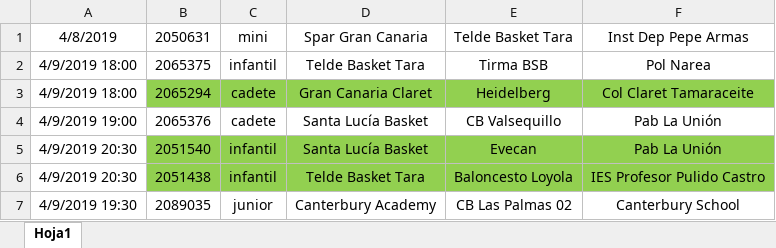
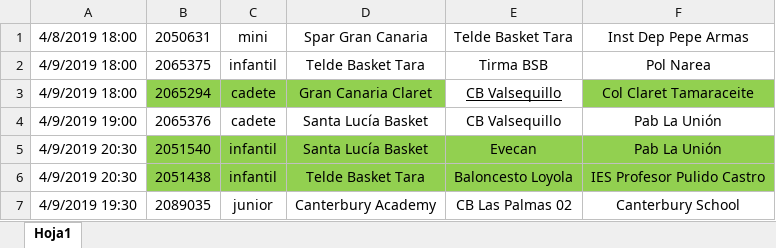
Before and after one commit to MatiasGod/proyecto, an Excel workbook: public/excel/partidos.xlsx, sheet Hoja1, drawn as a sheet; values as stored, in another font and other column widths than the file's, no borders; the diff names each change by its address in the sheet, - before the commit and + after, or states it on an @@ line.

```diff
--- a/public/excel/partidos.xlsx (sheet Hoja1)
+++ b/public/excel/partidos.xlsx (sheet Hoja1)
-A1: 4/8/2019
+A1: 4/8/2019 18:00
-E3: Heidelberg
+E3: CB Valsequillo
@@ E3 fill: #92D050 → none, underline: off → on @@
```
Also changed, not shown: 23 other files.
